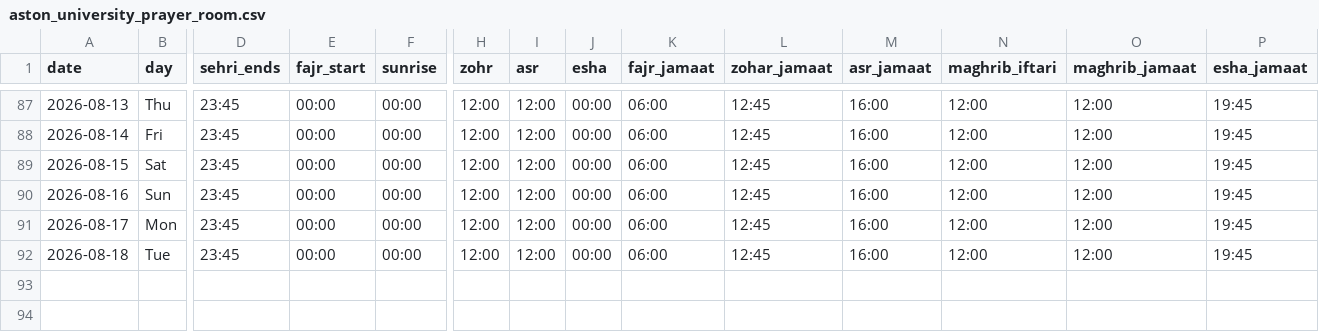
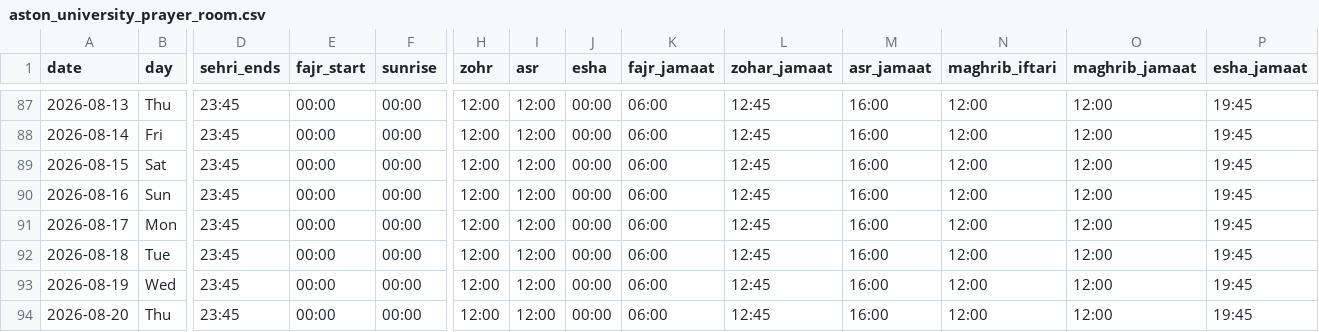
Before and after one commit to hasan1239/iqamah, a CSV file: data/aston_university_prayer_room.csv, drawn as a sheet; only a part is shown, gaps mark what is left out; rows hold the shown columns only; the diff names each change by its address in the sheet, - before the commit and + after, or states it on an @@ line.

```diff
--- a/data/aston_university_prayer_room.csv
+++ b/data/aston_university_prayer_room.csv
+row 93: 2026-08-19 | Wed | 23:45 | 00:00 | 00:00 | 12:00 | 12:00 | 00:00 | 06:00 | 12:45 | 16:00 | 12:00 | 12:00 | 19:45
+row 94: 2026-08-20 | Thu | 23:45 | 00:00 | 00:00 | 12:00 | 12:00 | 00:00 | 06:00 | 12:45 | 16:00 | 12:00 | 12:00 | 19:45
```
Also changed, not shown: data/east_birmingham_central_masjid.csv, data/gulhar_shareef.csv, 13 other files.
